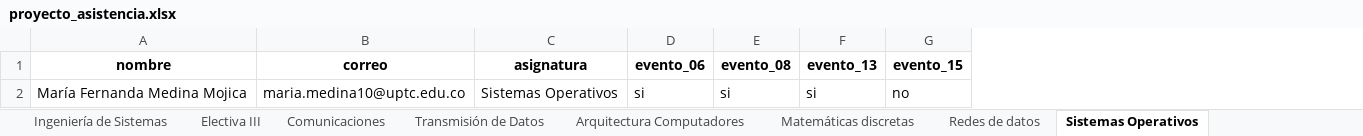
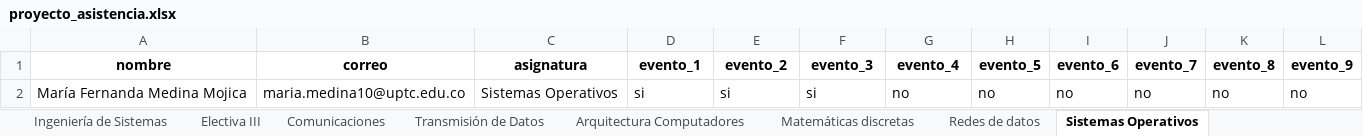
Before and after one commit to JSEB99/dashboard-full-stack, an Excel workbook: ETL/clean_data/proyecto_asistencia.xlsx, sheet Sistemas Operativos, drawn as a sheet; values as stored, in another font and other column widths than the file's, no borders; the diff names each change by its address in the sheet, - before the commit and + after, or states it on an @@ line.

Commit message:
Adding new events and adapt the dashboard to events number

```diff
--- a/ETL/clean_data/proyecto_asistencia.xlsx (sheet Sistemas Operativos)
+++ b/ETL/clean_data/proyecto_asistencia.xlsx (sheet Sistemas Operativos)
+column H (evento_5), row 2: no
+column I (evento_6), row 2: no
+column J (evento_7), row 2: no
+column K (evento_8), row 2: no
+column L (evento_9), row 2: no
-D1: evento_06
+D1: evento_1
-E1: evento_08
+E1: evento_2
-F1: evento_13
+F1: evento_3
-G1: evento_15
+G1: evento_4
```
Also changed, not shown: sheet Ingeniería de Sistemas, sheet Comunicaciones, sheet Profesionales, sheet Transmisión de Datos, sheet Ingeniería Electrónica, sheet Telemática, 6 more sheets, 19 other files.
